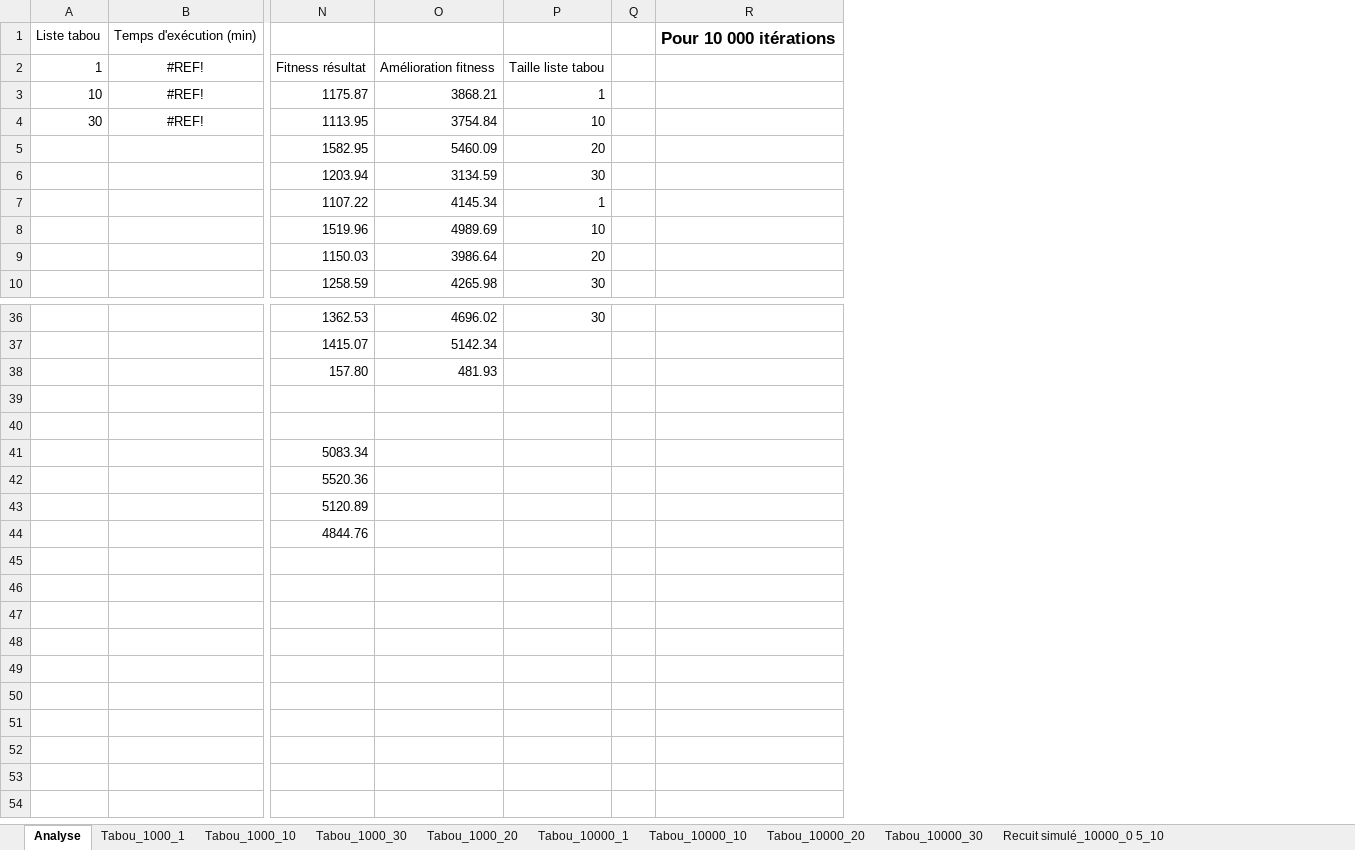
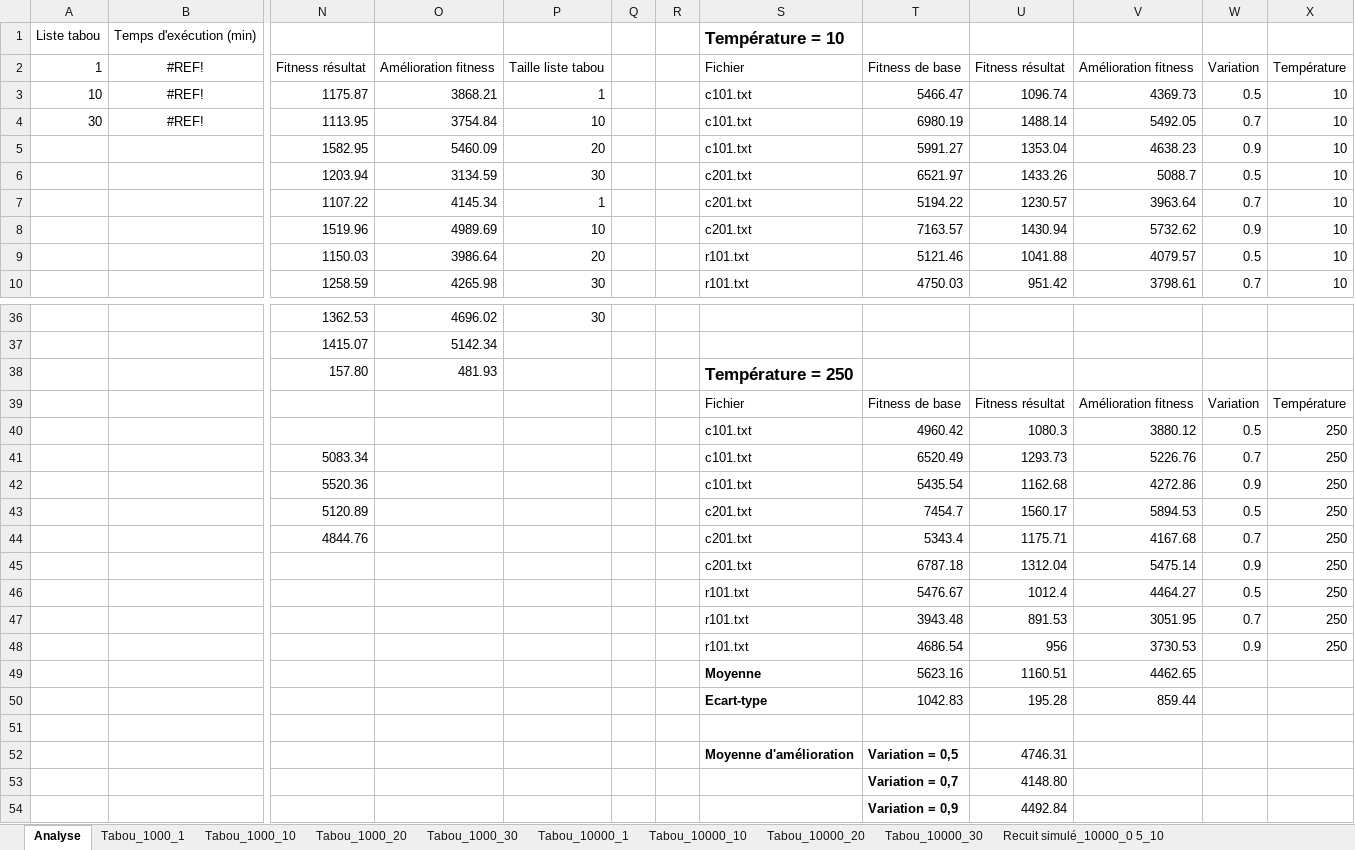
Before and after one commit to remi-martinez/cvrp, an Excel workbook: Analyse données CVRP.xlsx, sheet Analyse, drawn as a sheet; only a part is shown, gaps mark what is left out; values as stored, in another font and other column widths than the file's, no borders; charts and pictures and table styles not drawn; removed rows and columns are numbered as before the commit, all else as after; rows hold the shown columns only; the diff covers the shown part only; the diff names each change by its address in the sheet, - before the commit and + after, or states it on an @@ line.

```diff
--- a/Analyse données CVRP.xlsx (sheet Analyse)
+++ b/Analyse données CVRP.xlsx (sheet Analyse)
@@ sheet tab order changed: Analyse | Tabou_1000_1 | Tabou_1000_10 | Tabou_1000_20 | Tabou_1000_30 | Tabou_10000_1 | Tabou_10000_10 | Tabou_10000_20 | Tabou_10000_30 | Recuit simulé_10000_0 5_10 @@
-column R, row 1: Pour 10 000 itérations
+column R, empty
+column S, rows 1-10: Température = 10 | Fichier | c101.txt | c101.txt | c101.txt | c201.txt | c201.txt | c201.txt | r101.txt | r101.txt; rows 38-44: Température = 250 | Fichier | c101.txt | c101.txt | c101.txt | c201.txt | c201.txt
+column T, rows 2-10: Fitness de base | 5466.47 | 6980.19 | 5991.27 | 6521.97 | 5194.22 | 7163.57 | 5121.46 | 4750.03; rows 39-44: Fitness de base | 4960.42 | 6520.49 | 5435.54 | 7454.7 | 5343.4
+column U, rows 2-10: Fitness résultat | 1096.74 | 1488.14 | 1353.04 | 1433.26 | 1230.57 | 1430.94 | 1041.88 | 951.42; rows 39-44: Fitness résultat | 1080.3 | 1293.73 | 1162.68 | 1560.17 | 1175.71
+column V, rows 2-10: Amélioration fitness | 4369.73 | 5492.05 | 4638.23 | 5088.7 | 3963.64 | 5732.62 | 4079.57 | 3798.61; rows 39-44: Amélioration fitness | 3880.12 | 5226.76 | 4272.86 | 5894.53 | 4167.68
+column W, rows 2-10: Variation | 0.5 | 0.7 | 0.9 | 0.5 | 0.7 | 0.9 | 0.5 | 0.7; rows 39-44: Variation | 0.5 | 0.7 | 0.9 | 0.5 | 0.7
+column X, rows 2-10: Température | 10 | 10 | 10 | 10 | 10 | 10 | 10 | 10; rows 39-44: Température | 250 | 250 | 250 | 250 | 250
-row 39: (empty)
+row 39:  |  |  |  |  |  |  | Fichier | Fitness de base | Fitness résultat | Amélioration fitness | Variation | Température
-row 40: (empty)
+row 40:  |  |  |  |  |  |  | c101.txt | 4960.42 | 1080.3 | 3880.12 | 0.5 | 250
+row 45:  |  |  |  |  |  |  | c201.txt | 6787.18 | 1312.04 | 5475.14 | 0.9 | 250
+row 46:  |  |  |  |  |  |  | r101.txt | 5476.67 | 1012.4 | 4464.27 | 0.5 | 250
+row 47:  |  |  |  |  |  |  | r101.txt | 3943.48 | 891.53 | 3051.95 | 0.7 | 250
+row 48:  |  |  |  |  |  |  | r101.txt | 4686.54 | 956 | 3730.53 | 0.9 | 250
+row 49:  |  |  |  |  |  |  | Moyenne | 5623.16 | 1160.51 | 4462.65
+row 50:  |  |  |  |  |  |  | Ecart-type | 1042.83 | 195.28 | 859.44
+row 51: (empty)
+row 52:  |  |  |  |  |  |  | Moyenne d'amélioration | Variation = 0,5 | 4746.31
+row 53:  |  |  |  |  |  |  |  | Variation = 0,7 | 4148.80
+row 54:  |  |  |  |  |  |  |  | Variation = 0,9 | 4492.84
```
Also changed, not shown: 8 edited cells elsewhere in this sheet, sheet Tabou_10000_30, sheet Tabou_1000_20, sheet Tabou_10000_10, sheet Tabou_10000_1, sheet Tabou_1000_10, sheet Tabou_10000_20, 11 more sheets, 31 other files.
